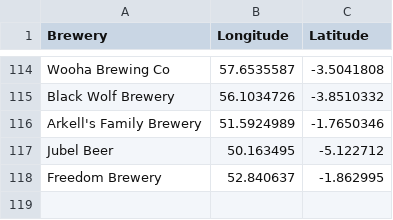
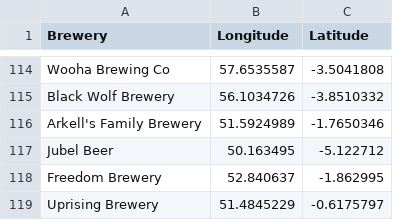
Before and after one commit to JoeBillingsley/JoeTheAverage.github.io, a CSV file: _data/acquired_beers.csv, drawn as a sheet; only a part is shown, gaps mark what is left out.

Commit message:
Update acquired_beers.csv

```diff
--- a/_data/acquired_beers.csv
+++ b/_data/acquired_beers.csv
@@ -118 +118,2 @@ Jubel Beer,50.163495,-5.122712
 Freedom Brewery,52.840637,-1.862995
+Uprising Brewery,51.4845229,-0.6175797
```
